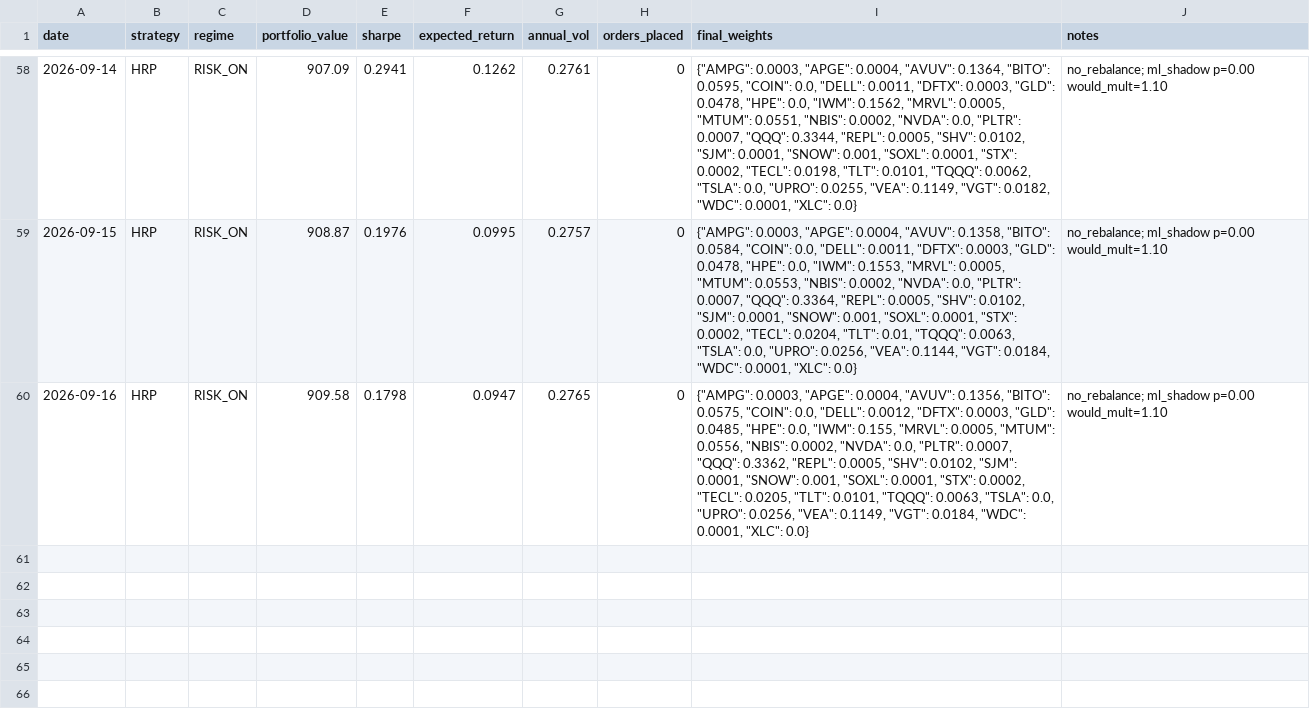
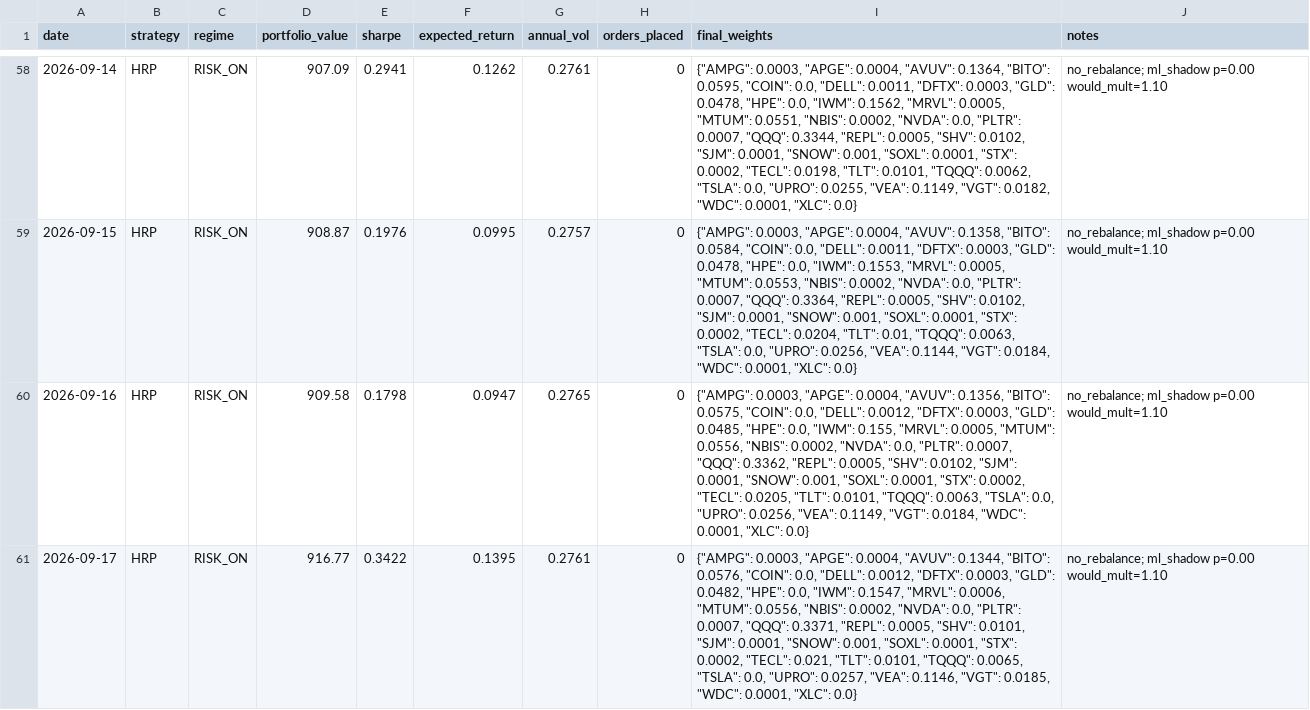
Before and after one commit to Tyler-Morton/BeatTheComp, a CSV file: daily_log.csv, drawn as a sheet; only a part is shown, gaps mark what is left out; the diff names each change by its address in the sheet, - before the commit and + after, or states it on an @@ line.

```diff
--- a/daily_log.csv
+++ b/daily_log.csv
+row 61: 2026-09-17 | HRP | RISK_ON | 916.77 | 0.3422 | 0.1395 | 0.2761 | 0 | {"AMPG": 0.0003, "APGE": 0.0004, "AVUV": 0.1344, "BITO": 0.0576, "COIN": 0.0, "DELL": 0.0012, "DFTX": 0.0003, "GLD": 0.0482, "HPE": 0.0, "IWM": 0.1547, "MRVL": 0.0006, "MTUM": 0.0556, "NBIS": 0.0002, "NVDA": 0.0, "PLTR": 0.0007, "QQQ": 0.3371, "REPL": 0.0005, "SHV": 0.0101, "SJM": 0.0001, "SNOW": 0.001, "SOXL": 0.0001, "STX": 0.0002, "TECL": 0.021, "TLT": 0.0101, "TQQQ": 0.0065, "TSLA": 0.0, "UPRO": 0.0257, "VEA": 0.1146, "VGT": 0.0185, "WDC": 0.0001, "XLC": 0.0} | no_rebalance; ml_shadow p=0.00 would_mult=1.10
```
Also changed, not shown: regime_log.csv, watchlist_log.csv, 1 other file.
